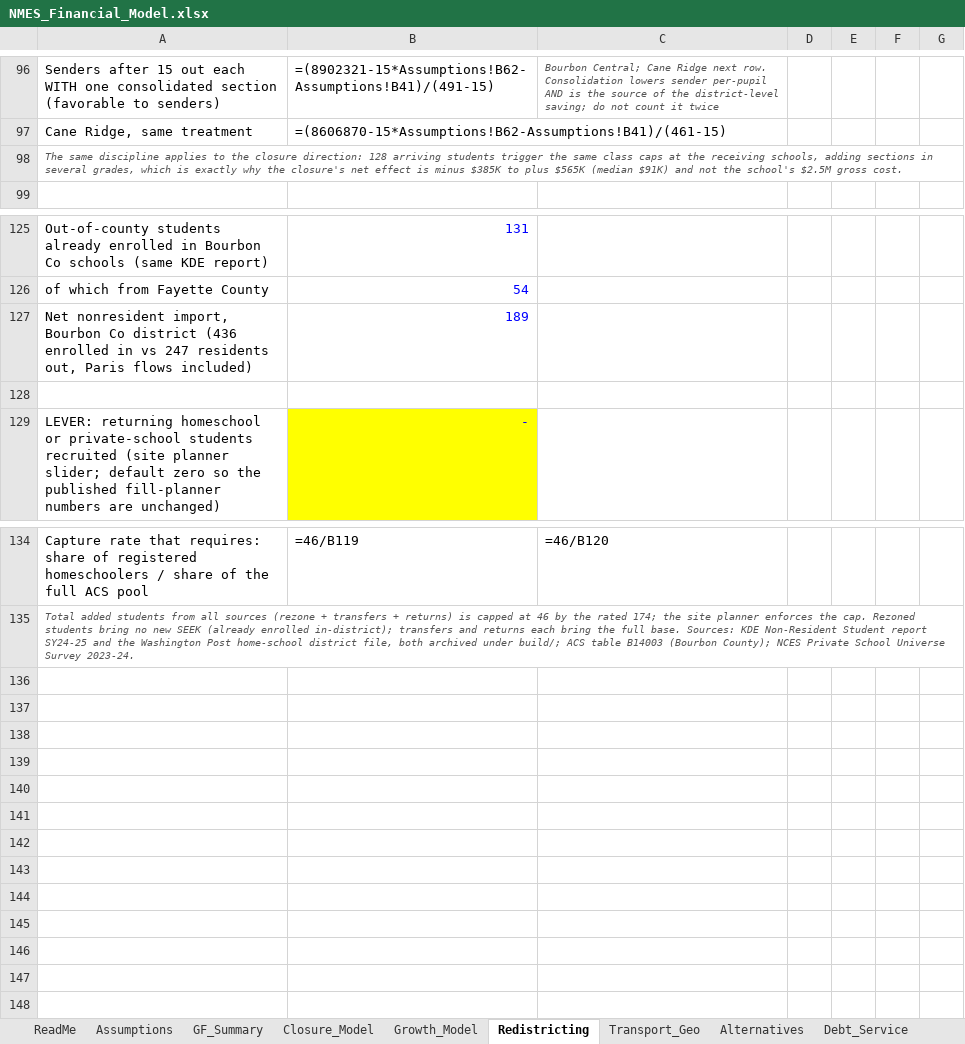
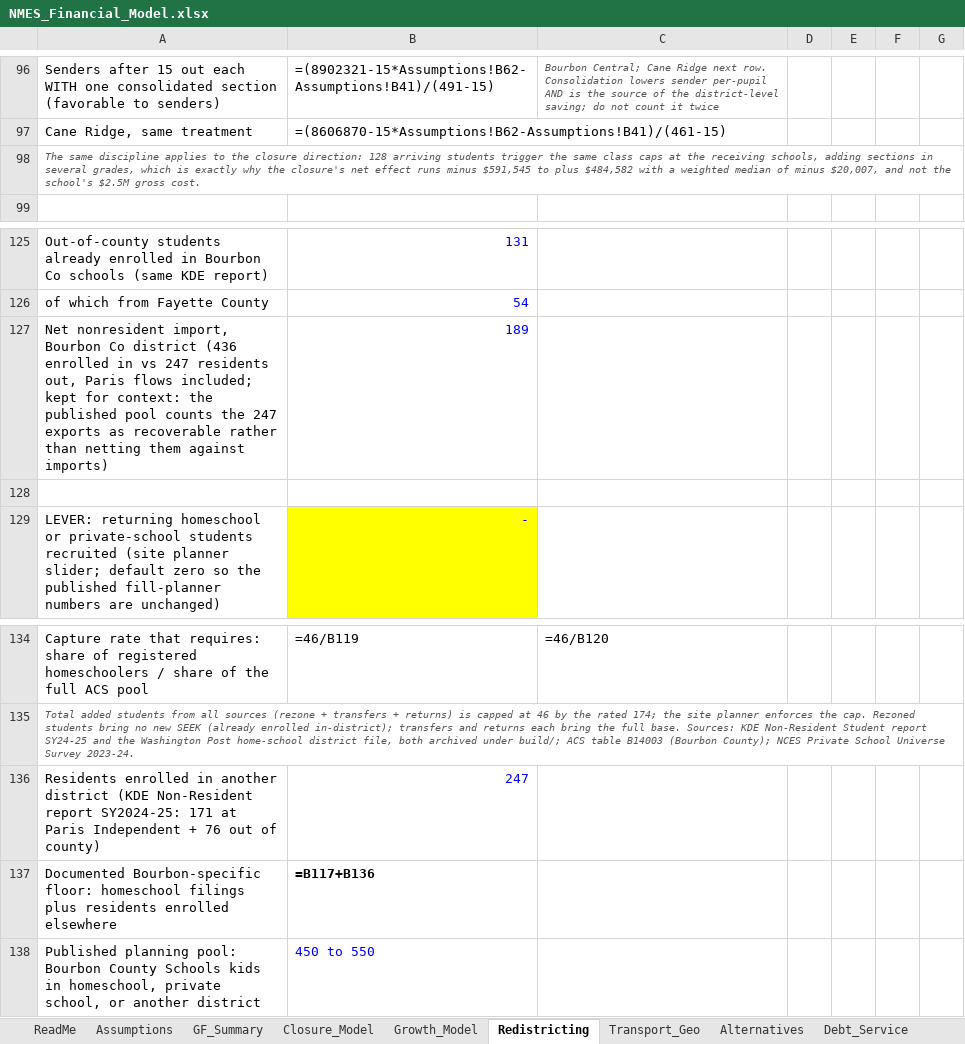
Before and after one commit to ryanuspsagm/SaveNMES, an Excel workbook: NMES_Financial_Model.xlsx, sheet Redistricting, drawn as a sheet; only a part is shown, gaps mark what is left out; values as stored, in another font and other column widths than the file's, no borders; formulas without a stored value are shown as written; the diff names each change by its address in the sheet, - before the commit and + after, or states it on an @@ line.

```diff
--- a/NMES_Financial_Model.xlsx (sheet Redistricting)
+++ b/NMES_Financial_Model.xlsx (sheet Redistricting)
-A98: …net effect is minus $385K to plus $565K (median $91K) and not…
+A98: …net effect runs minus $591,545 to plus $484,582 with a weighted median of minus $20,007, and not…
-A127: …Paris flows included)
+A127: …Paris flows included; kept for context: the published pool counts the 247 exports as recoverable rather than netting them against imports)
+row 136: Residents enrolled in another district (KDE Non-Resident report SY2024-25: 171 at Paris Independent + 76 out of county) | 247
+row 137: Documented Bourbon-specific floor: homeschool filings plus residents enrolled elsewhere | =B117+B136
+row 138: Published planning pool: Bourbon County Schools kids in homeschool, private school, or another district | 450 to 550
```
Also changed, not shown: sheet Alternatives, sheet Growth_Model, sheet Closure_Model, sheet Scenarios, sheet Assumptions, sheet KY_Closures, 1 more sheet, 10 other files.
